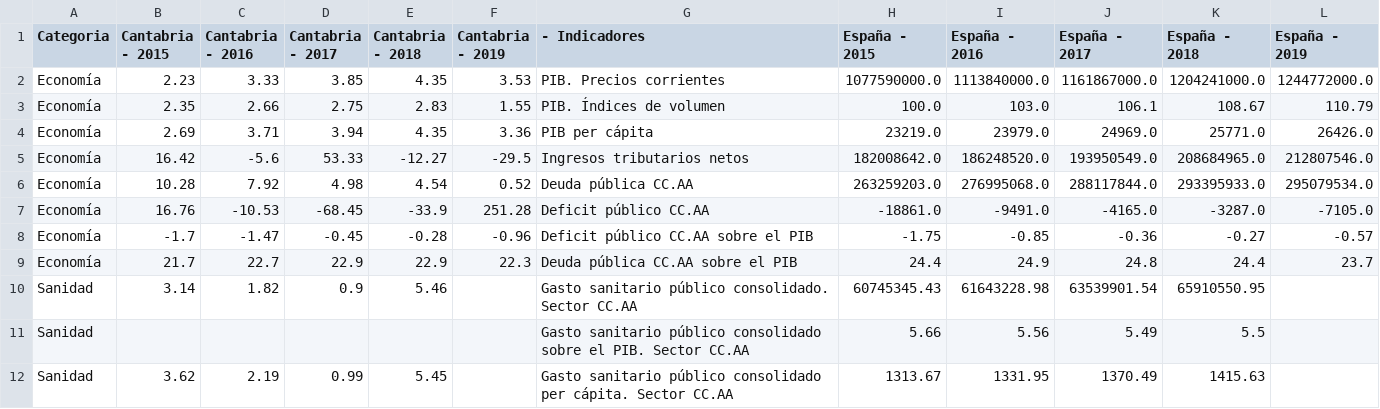
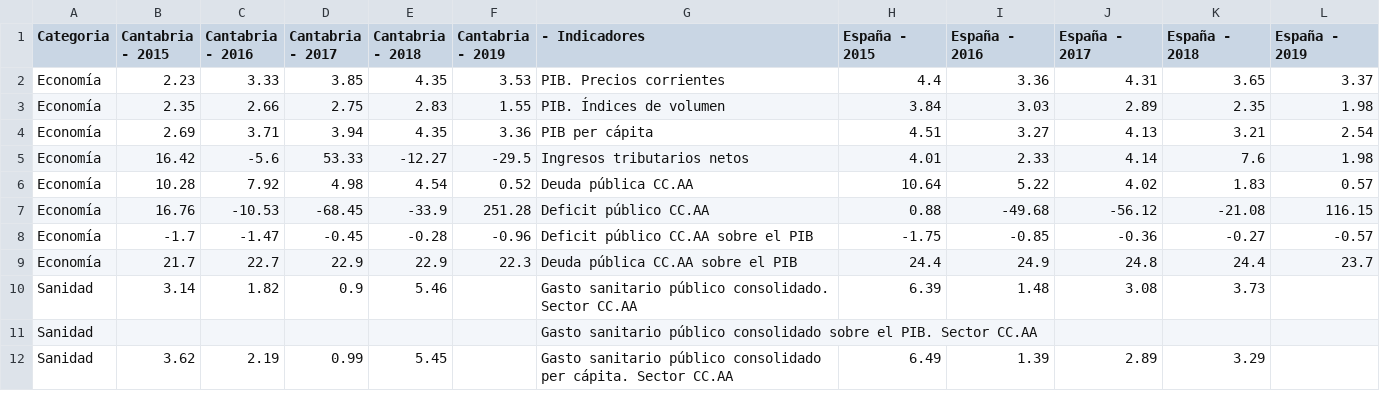
Before and after one commit to icane/economic-indicators, a CSV file: etl/data/output/vision-global-anuales.csv, drawn as a sheet.

Commit message:
Data Update

```diff
--- a/etl/data/output/vision-global-anuales.csv
+++ b/etl/data/output/vision-global-anuales.csv
@@ -1,12 +1,12 @@
 Categoria,Cantabria - 2015,Cantabria - 2016,Cantabria - 2017,Cantabria - 2018,Cantabria - 2019, - Indicadores,España - 2015,España - 2016,España - 2017,España - 2018,España - 2019
-Economía,2.23,3.33,3.85,4.35,3.53,PIB. Precios corrientes,1077590000.0,1113840000.0,1161867000.0,1204241000.0,1244772000.0
-Economía,2.35,2.66,2.75,2.83,1.55,PIB. Índices de volumen,100.0,103.0,106.1,108.67,110.79
-Economía,2.69,3.71,3.94,4.35,3.36,PIB per cápita,23219.0,23979.0,24969.0,25771.0,26426.0
-Economía,16.42,-5.6,53.33,-12.27,-29.5,Ingresos tributarios netos,182008642.0,186248520.0,193950549.0,208684965.0,212807546.0
-Economía,10.28,7.92,4.98,4.54,0.52,Deuda pública CC.AA,263259203.0,276995068.0,288117844.0,293395933.0,295079534.0
-Economía,16.76,-10.53,-68.45,-33.9,251.28,Deficit público CC.AA,-18861.0,-9491.0,-4165.0,-3287.0,-7105.0
+Economía,2.23,3.33,3.85,4.35,3.53,PIB. Precios corrientes,4.4,3.36,4.31,3.65,3.37
+Economía,2.35,2.66,2.75,2.83,1.55,PIB. Índices de volumen,3.84,3.03,2.89,2.35,1.98
+Economía,2.69,3.71,3.94,4.35,3.36,PIB per cápita,4.51,3.27,4.13,3.21,2.54
+Economía,16.42,-5.6,53.33,-12.27,-29.5,Ingresos tributarios netos,4.01,2.33,4.14,7.6,1.98
+Economía,10.28,7.92,4.98,4.54,0.52,Deuda pública CC.AA,10.64,5.22,4.02,1.83,0.57
+Economía,16.76,-10.53,-68.45,-33.9,251.28,Deficit público CC.AA,0.88,-49.68,-56.12,-21.08,116.15
 Economía,-1.7,-1.47,-0.45,-0.28,-0.96,Deficit público CC.AA sobre el PIB,-1.75,-0.85,-0.36,-0.27,-0.57
 Economía,21.7,22.7,22.9,22.9,22.3,Deuda pública CC.AA sobre el PIB,24.4,24.9,24.8,24.4,23.7
-Sanidad,3.14,1.82,0.9,5.46,,Gasto sanitario público consolidado. Sector CC.AA,60745345.43,61643228.98,63539901.54,65910550.95,
-Sanidad,,,,,,Gasto sanitario público consolidado sobre el PIB. Sector CC.AA,5.66,5.56,5.49,5.5,
-Sanidad,3.62,2.19,0.99,5.45,,Gasto sanitario público consolidado per cápita. Sector CC.AA,1313.67,1331.95,1370.49,1415.63,
+Sanidad,3.14,1.82,0.9,5.46,,Gasto sanitario público consolidado. Sector CC.AA,6.39,1.48,3.08,3.73,
+Sanidad,,,,,,Gasto sanitario público consolidado sobre el PIB. Sector CC.AA,,,,,
+Sanidad,3.62,2.19,0.99,5.45,,Gasto sanitario público consolidado per cápita. Sector CC.AA,6.49,1.39,2.89,3.29,
```
Also changed, not shown: 23 other files.
